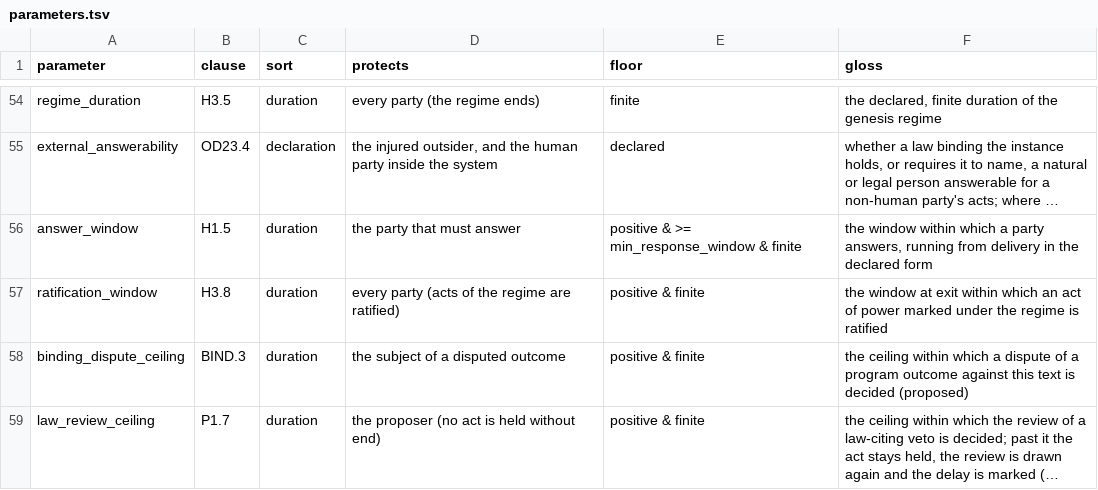
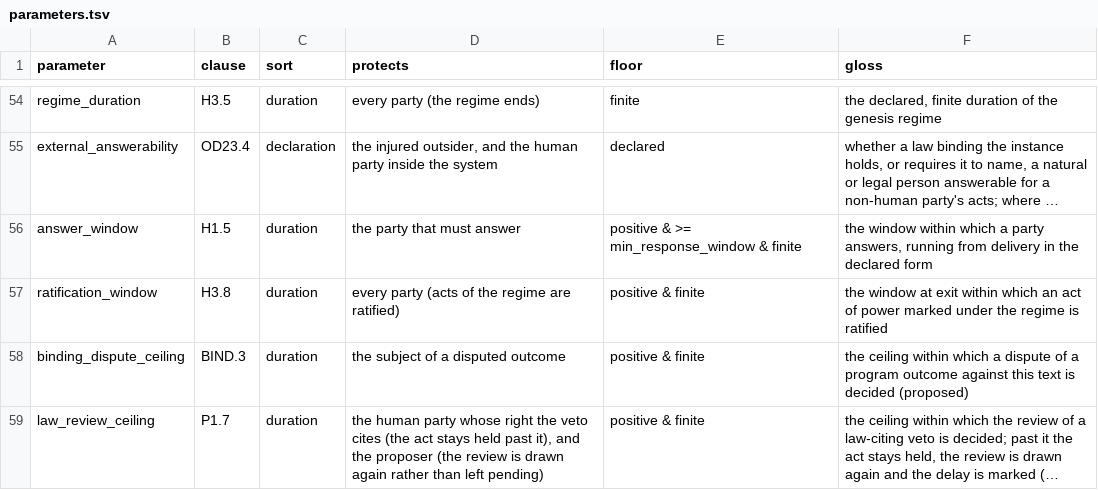
Before and after one commit to meta-agentic/meta-ethics, a TSV file: constitution/parameters.tsv, drawn as a sheet; only a part is shown, gaps mark what is left out; long unchanged cells end in …; the diff names each change by its address in the sheet, - before the commit and + after, or states it on an @@ line.

Commit message:
fix(constitution): law_review_ceiling protects the human whose right the veto cites
The parameter's protected role now names the human party whose right a
law-citing veto cites, for whom the act stays held past the ceiling, as
well as the proposer, for whom the review is drawn again rather than
left pending.

```diff
--- a/constitution/parameters.tsv
+++ b/constitution/parameters.tsv
-D59 (protects): the proposer (no act is held without end)
+D59 (protects): the human party whose right the veto cites (the act stays held past it), and the proposer (the review is drawn again rather than left pending)
```
Also changed, not shown: 1 other file.
